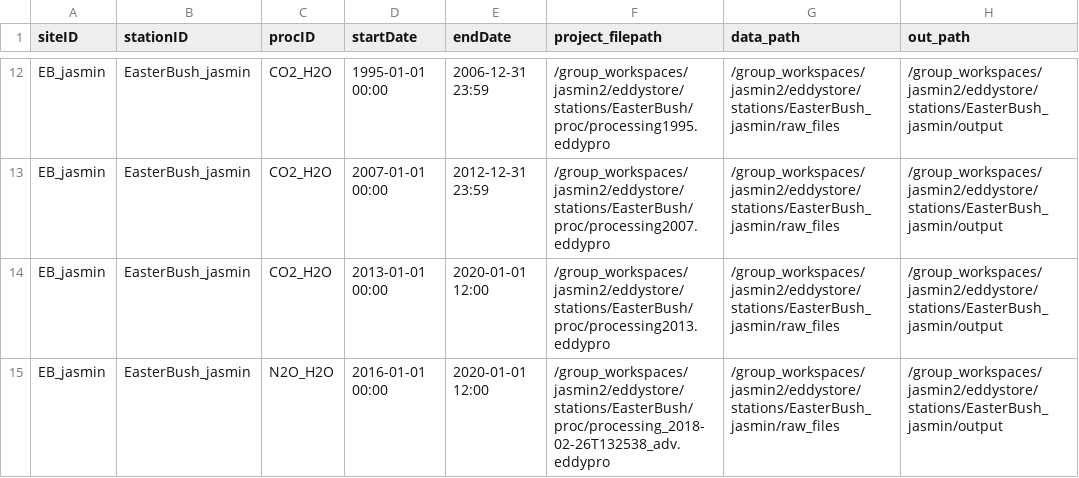
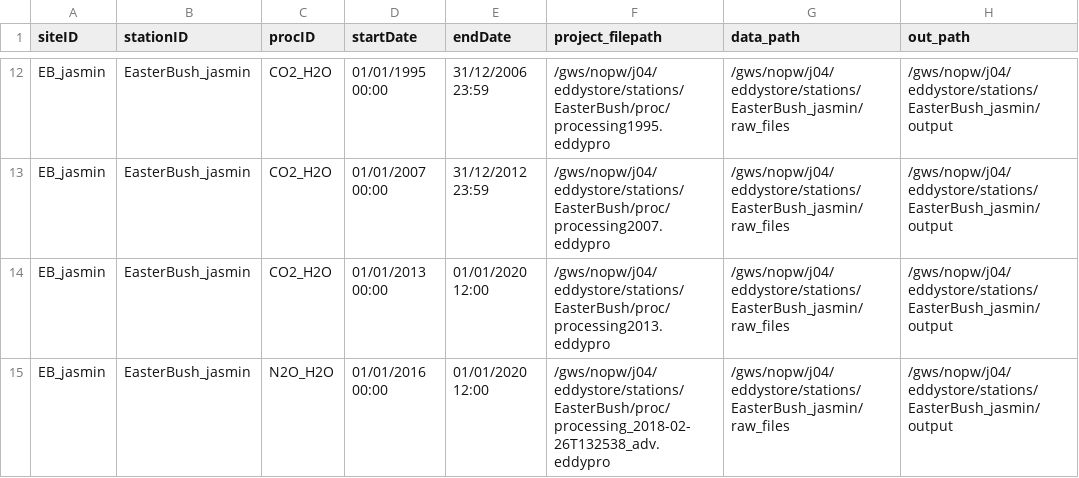
Before and after one commit to VCO3/eddystore_projects, a CSV file: eddystore_proc_table.csv, drawn as a sheet; only a part is shown, gaps mark what is left out; the diff covers the shown part only; the diff names each change by its address in the sheet, - before the commit and + after, or states it on an @@ line.

Commit message:
File paths corrected following jasmin disk migration

```diff
--- a/eddystore_proc_table.csv
+++ b/eddystore_proc_table.csv
-D12 (startDate): 1995-01-01 00:00
+D12 (startDate): 01/01/1995 00:00
-E12 (endDate): 2006-12-31 23:59
+E12 (endDate): 31/12/2006 23:59
-F12 (project_filepath): /group_workspaces/jasmin2/eddystore/stations/EasterBush/proc/processing1995.eddypro
+F12 (project_filepath): /gws/nopw/j04/eddystore/stations/EasterBush/proc/processing1995.eddypro
-G12:G15 (data_path): /group_workspaces/jasmin2/eddystore/stations/EasterBush_jasmin/raw_files
+G12:G15 (data_path): /gws/nopw/j04/eddystore/stations/EasterBush_jasmin/raw_files
-H12:H15 (out_path): /group_workspaces/jasmin2/eddystore/stations/EasterBush_jasmin/output
+H12:H15 (out_path): /gws/nopw/j04/eddystore/stations/EasterBush_jasmin/output
-D13 (startDate): 2007-01-01 00:00
+D13 (startDate): 01/01/2007 00:00
-E13 (endDate): 2012-12-31 23:59
+E13 (endDate): 31/12/2012 23:59
-F13 (project_filepath): /group_workspaces/jasmin2/eddystore/stations/EasterBush/proc/processing2007.eddypro
+F13 (project_filepath): /gws/nopw/j04/eddystore/stations/EasterBush/proc/processing2007.eddypro
-D14 (startDate): 2013-01-01 00:00
+D14 (startDate): 01/01/2013 00:00
-E14:E15 (endDate): 2020-01-01 12:00
+E14:E15 (endDate): 01/01/2020 12:00
-F14 (project_filepath): /group_workspaces/jasmin2/eddystore/stations/EasterBush/proc/processing2013.eddypro
+F14 (project_filepath): /gws/nopw/j04/eddystore/stations/EasterBush/proc/processing2013.eddypro
-D15 (startDate): 2016-01-01 00:00
+D15 (startDate): 01/01/2016 00:00
-F15 (project_filepath): /group_workspaces/jasmin2/eddystore/stations/EasterBush/proc/processing_2018-02-26T132538_adv.eddypro
+F15 (project_filepath): /gws/nopw/j04/eddystore/stations/EasterBush/proc/processing_2018-02-26T132538_adv.eddypro
```
Also changed, not shown: 47 edited cells elsewhere in this file.
